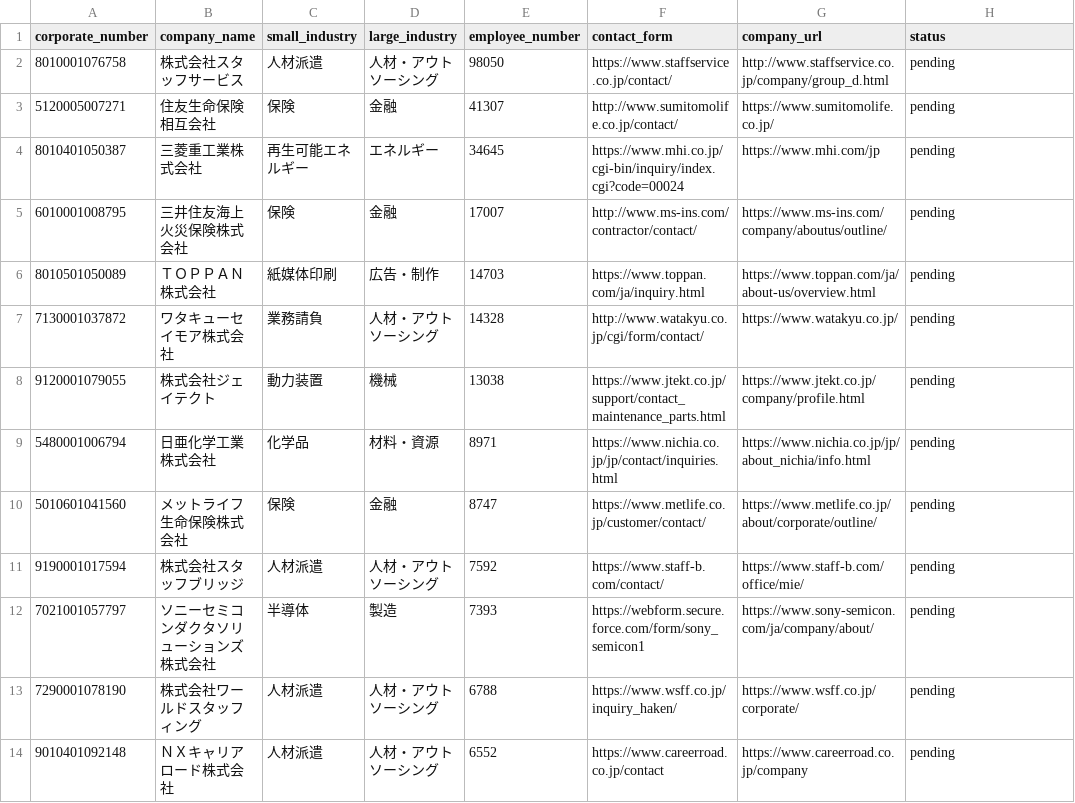
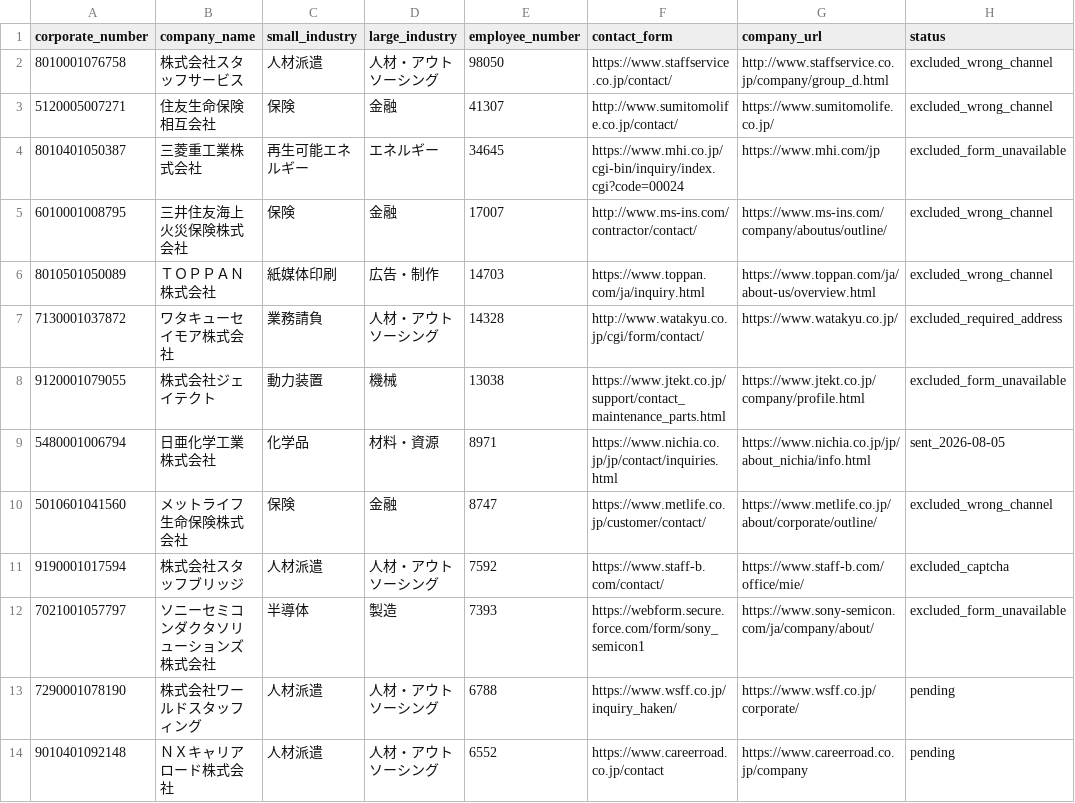
Before and after one commit to QuickWorkInc/adr-seminar-bdr, a TSV file: seminar/20260806_claude_salesforce/form-batch-021-queue.tsv, drawn as a sheet; only a part is shown.

Commit message:
process first eleven form targets in batch 021

```diff
--- a/seminar/20260806_claude_salesforce/form-batch-021-queue.tsv
+++ b/seminar/20260806_claude_salesforce/form-batch-021-queue.tsv
@@ -1,13 +1,13 @@
 corporate_number	company_name	small_industry	large_industry	employee_number	contact_form	company_url	status
-8010001076758	株式会社スタッフサービス	人材派遣	人材・アウトソーシング	98050	https://www.staffservice.co.jp/contact/	http://www.staffservice.co.jp/company/group_d.html	pending
-5120005007271	住友生命保険相互会社	保険	金融	41307	http://www.sumitomolife.co.jp/contact/	https://www.sumitomolife.co.jp/	pending
-8010401050387	三菱重工業株式会社	再生可能エネルギー	エネルギー	34645	https://www.mhi.co.jp/cgi-bin/inquiry/index.cgi?code=00024	https://www.mhi.com/jp	pending
-6010001008795	三井住友海上火災保険株式会社	保険	金融	17007	http://www.ms-ins.com/contractor/contact/	https://www.ms-ins.com/company/aboutus/outline/	pending
-8010501050089	ＴＯＰＰＡＮ株式会社	紙媒体印刷	広告・制作	14703	https://www.toppan.com/ja/inquiry.html	https://www.toppan.com/ja/about-us/overview.html	pending
-7130001037872	ワタキューセイモア株式会社	業務請負	人材・アウトソーシング	14328	http://www.watakyu.co.jp/cgi/form/contact/	https://www.watakyu.co.jp/	pending
-9120001079055	株式会社ジェイテクト	動力装置	機械	13038	https://www.jtekt.co.jp/support/contact_maintenance_parts.html	https://www.jtekt.co.jp/company/profile.html	pending
-5480001006794	日亜化学工業株式会社	化学品	材料・資源	8971	https://www.nichia.co.jp/jp/contact/inquiries.html	https://www.nichia.co.jp/jp/about_nichia/info.html	pending
-5010601041560	メットライフ生命保険株式会社	保険	金融	8747	https://www.metlife.co.jp/customer/contact/	https://www.metlife.co.jp/about/corporate/outline/	pending
-9190001017594	株式会社スタッフブリッジ	人材派遣	人材・アウトソーシング	7592	https://www.staff-b.com/contact/	https://www.staff-b.com/office/mie/	pending
-7021001057797	ソニーセミコンダクタソリューションズ株式会社	半導体	製造	7393	https://webform.secure.force.com/form/sony_semicon1	https://www.sony-semicon.com/ja/company/about/	pending
+8010001076758	株式会社スタッフサービス	人材派遣	人材・アウトソーシング	98050	https://www.staffservice.co.jp/contact/	http://www.staffservice.co.jp/company/group_d.html	excluded_wrong_channel
+5120005007271	住友生命保険相互会社	保険	金融	41307	http://www.sumitomolife.co.jp/contact/	https://www.sumitomolife.co.jp/	excluded_wrong_channel
+8010401050387	三菱重工業株式会社	再生可能エネルギー	エネルギー	34645	https://www.mhi.co.jp/cgi-bin/inquiry/index.cgi?code=00024	https://www.mhi.com/jp	excluded_form_unavailable
+6010001008795	三井住友海上火災保険株式会社	保険	金融	17007	http://www.ms-ins.com/contractor/contact/	https://www.ms-ins.com/company/aboutus/outline/	excluded_wrong_channel
+8010501050089	ＴＯＰＰＡＮ株式会社	紙媒体印刷	広告・制作	14703	https://www.toppan.com/ja/inquiry.html	https://www.toppan.com/ja/about-us/overview.html	excluded_wrong_channel
+7130001037872	ワタキューセイモア株式会社	業務請負	人材・アウトソーシング	14328	http://www.watakyu.co.jp/cgi/form/contact/	https://www.watakyu.co.jp/	excluded_required_address
+9120001079055	株式会社ジェイテクト	動力装置	機械	13038	https://www.jtekt.co.jp/support/contact_maintenance_parts.html	https://www.jtekt.co.jp/company/profile.html	excluded_form_unavailable
+5480001006794	日亜化学工業株式会社	化学品	材料・資源	8971	https://www.nichia.co.jp/jp/contact/inquiries.html	https://www.nichia.co.jp/jp/about_nichia/info.html	sent_2026-08-05
+5010601041560	メットライフ生命保険株式会社	保険	金融	8747	https://www.metlife.co.jp/customer/contact/	https://www.metlife.co.jp/about/corporate/outline/	excluded_wrong_channel
+9190001017594	株式会社スタッフブリッジ	人材派遣	人材・アウトソーシング	7592	https://www.staff-b.com/contact/	https://www.staff-b.com/office/mie/	excluded_captcha
+7021001057797	ソニーセミコンダクタソリューションズ株式会社	半導体	製造	7393	https://webform.secure.force.com/form/sony_semicon1	https://www.sony-semicon.com/ja/company/about/	excluded_form_unavailable
 7290001078190	株式会社ワールドスタッフィング	人材派遣	人材・アウトソーシング	6788	https://www.wsff.co.jp/inquiry_haken/	https://www.wsff.co.jp/corporate/	pending
```
